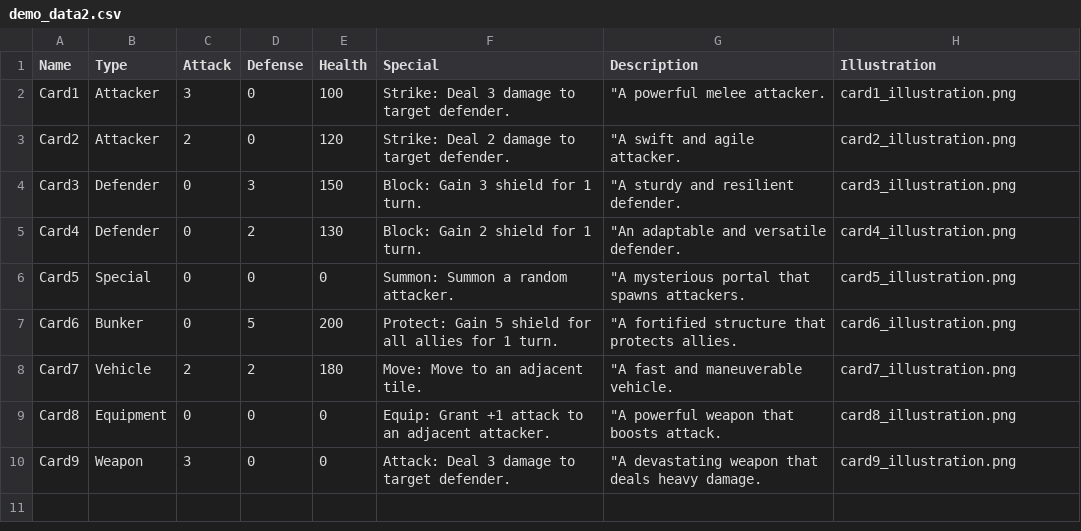
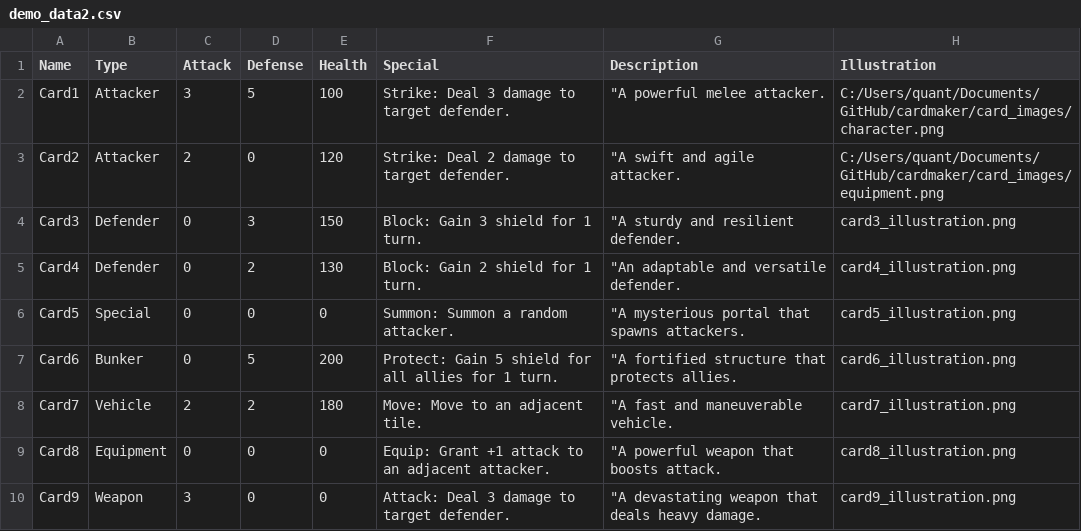
Before and after one commit to eryxgames/cardmaker, a CSV file: demo_data2.csv, drawn as a sheet.

Commit message:
saving but not updating data instantly

```diff
--- a/demo_data2.csv
+++ b/demo_data2.csv
@@ -1,4 +1,4 @@
 Name,Type,Attack,Defense,Health,Special,Description,Illustration
-Card1,Attacker,3,0,100,Strike: Deal 3 damage to target defender.," ""A powerful melee attacker.",card1_illustration.png
-Card2,Attacker,2,0,120,Strike: Deal 2 damage to target defender.," ""A swift and agile attacker.",card2_illustration.png
+Card1,Attacker,3,5,100,Strike: Deal 3 damage to target defender.," ""A powerful melee attacker.",C:/Users/quant/Documents/GitHub/cardmaker/card_images/character.png
+Card2,Attacker,2,0,120,Strike: Deal 2 damage to target defender.," ""A swift and agile attacker.",C:/Users/quant/Documents/GitHub/cardmaker/card_images/equipment.png
 Card3,Defender,0,3,150,Block: Gain 3 shield for 1 turn.," ""A sturdy and resilient defender.",card3_illustration.png
```
Also changed, not shown: 1 other file.
